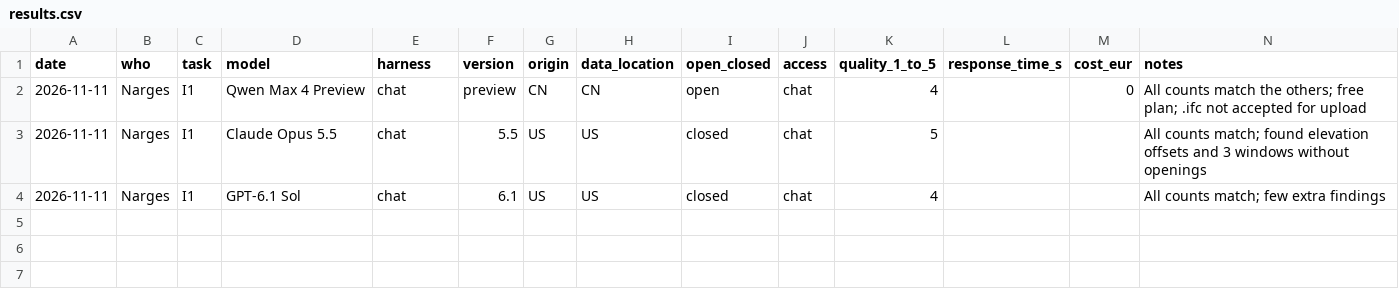
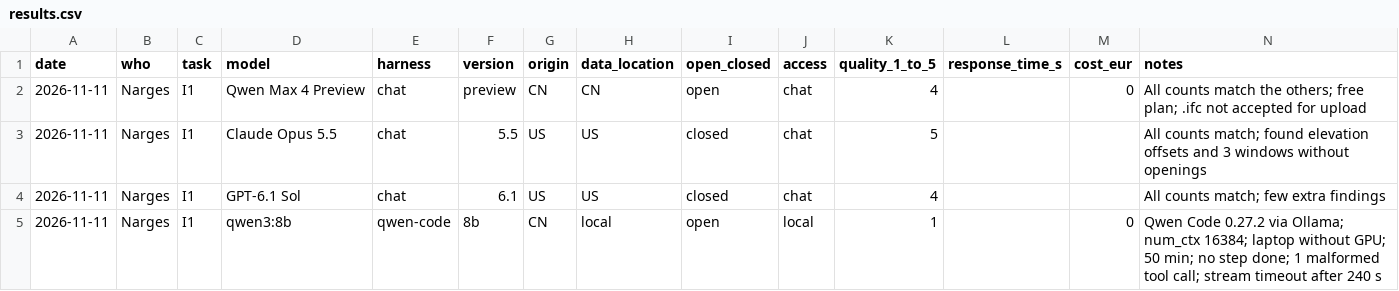
Before and after one commit to techgarden-frankfurt/ai-model-comparison, a CSV file: results/results.csv, drawn as a sheet.

```diff
--- a/results/results.csv
+++ b/results/results.csv
@@ -4 +4,2 @@ date,who,task,model,harness,version,origin,data_location,open_closed,access,qual
 2026-11-11,Narges,I1,GPT-6.1 Sol,chat,6.1,US,US,closed,chat,4,,,All counts match; few extra findings
+2026-11-11,Narges,I1,qwen3:8b,qwen-code,8b,CN,local,open,local,1,,0,Qwen Code 0.27.2 via Ollama; num_ctx 16384; laptop without GPU; 50 min; no step done; 1 malformed tool call; stream timeout after 240 s
```
Also changed, not shown: 1 other file.
